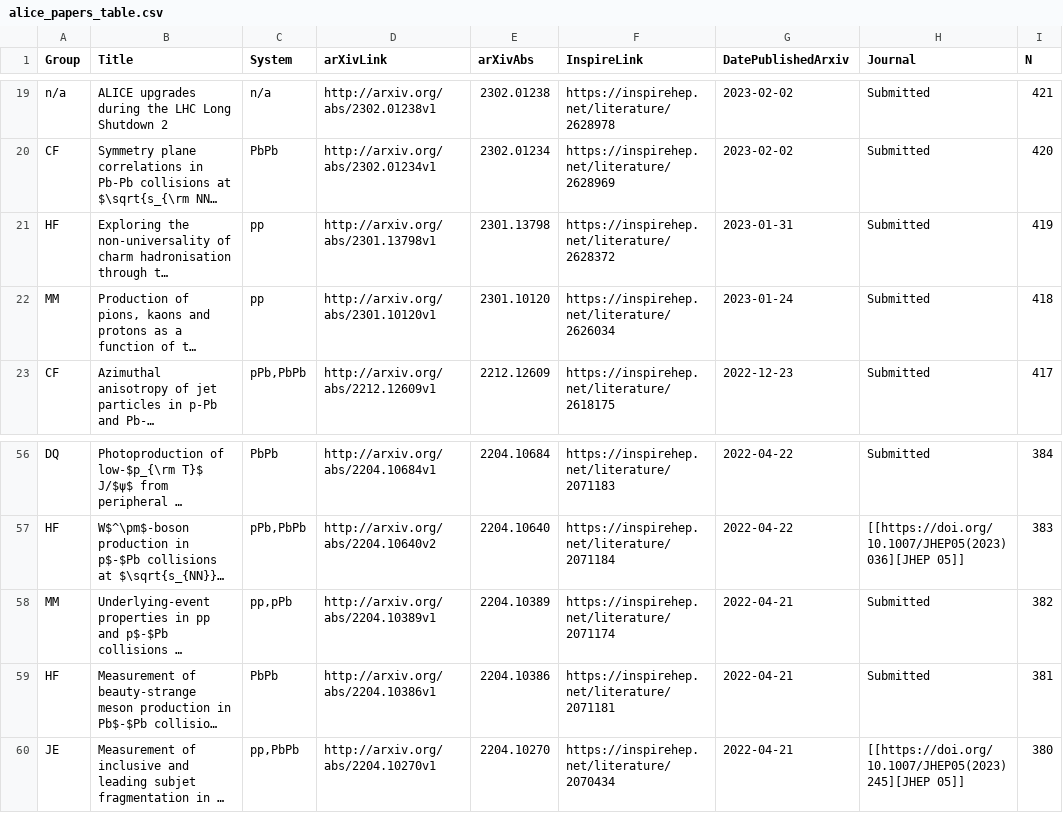
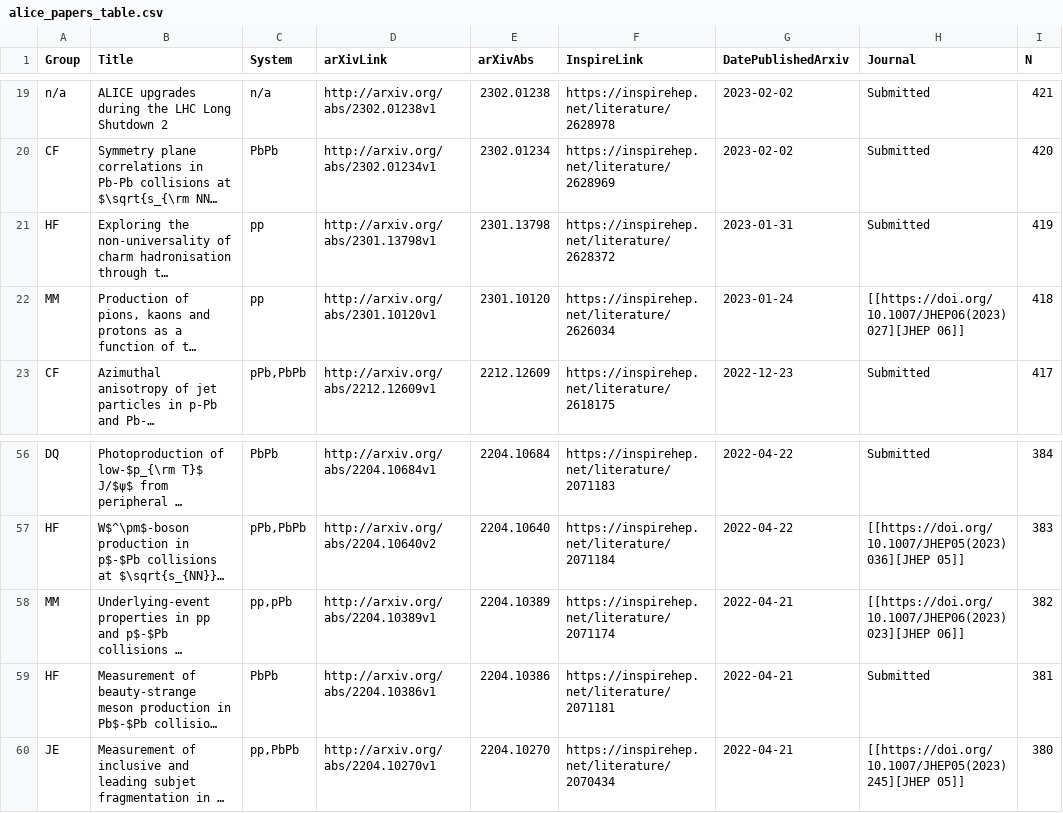
Before and after one commit to matplo/alice_papers, a CSV file: twiki/alice_papers_table.csv, drawn as a sheet; only a part is shown, gaps mark what is left out; long unchanged cells end in …; the diff names each change by its address in the sheet, - before the commit and + after, or states it on an @@ line.

```diff
--- a/twiki/alice_papers_table.csv
+++ b/twiki/alice_papers_table.csv
-H22 (Journal): Submitted
+H22 (Journal): [[https://doi.org/10.1007/JHEP06(2023)027][JHEP 06]]
-H58 (Journal): Submitted
+H58 (Journal): [[https://doi.org/10.1007/JHEP06(2023)023][JHEP 06]]
```
Also changed, not shown: 6 other files.
